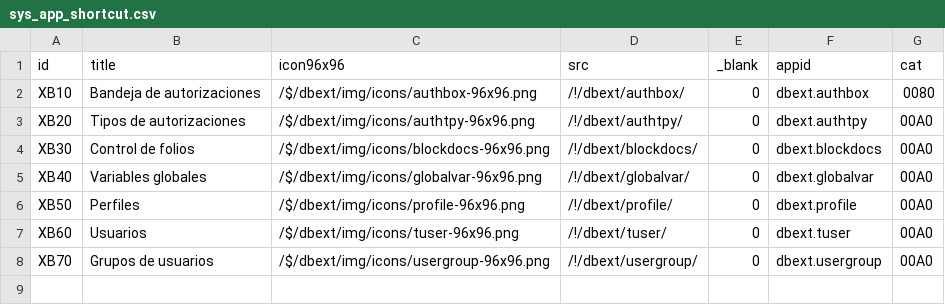
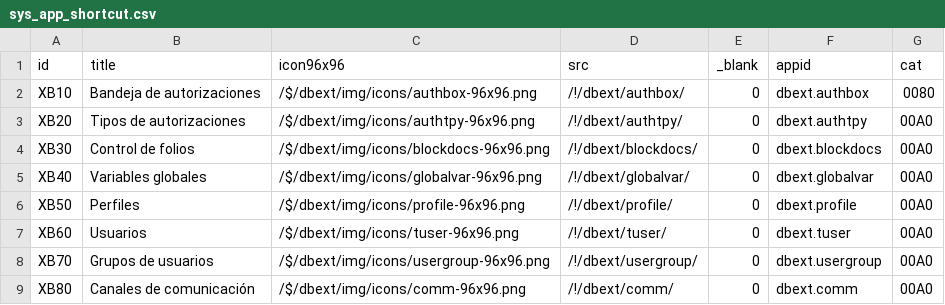
Before and after one commit to Induxsoft/dbext, a CSV file: src/dbext/_install/app_info/sys_app_shortcut.csv, drawn as a sheet.

```diff
--- a/src/dbext/_install/app_info/sys_app_shortcut.csv
+++ b/src/dbext/_install/app_info/sys_app_shortcut.csv
@@ -8 +8,2 @@
 "XB70","Grupos de usuarios","/$/dbext/img/icons/usergroup-96x96.png","/!/dbext/usergroup/","0","dbext.usergroup","00A0"
+"XB80","Canales de comunicación","/$/dbext/img/icons/comm-96x96.png","/!/dbext/comm/","0","dbext.comm","00A0"
```
Also changed, not shown: src/dbext/_install/app_info/sys_app_catalog.csv, 16 other files.
